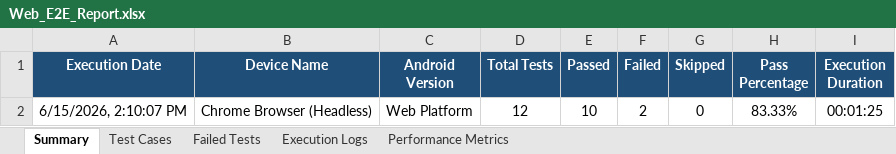
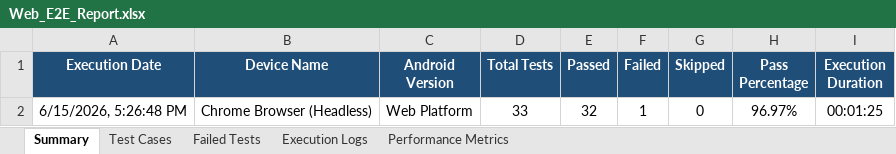
Before and after one commit to iamlokesh3/Smart-budget, an Excel workbook: excel/Web_E2E_Report.xlsx, sheet Summary, drawn as a sheet; values as stored, in another font and other column widths than the file's, no borders; removed rows and columns are numbered as before the commit, all else as after; the diff names each change by its address in the sheet, - before the commit and + after, or states it on an @@ line.

```diff
--- a/excel/Web_E2E_Report.xlsx (sheet Summary)
+++ b/excel/Web_E2E_Report.xlsx (sheet Summary)
-row 2: 6/15/2026, 2:10:07 PM | Chrome Browser (Headless) | Web Platform | 12 | 10 | 2 | 0 | 83.33% | 00:01:25
+row 2: 6/15/2026, 5:26:48 PM | Chrome Browser (Headless) | Web Platform | 33 | 32 | 1 | 0 | 96.97% | 00:01:25
```
Also changed, not shown: sheet Test Cases, sheet Execution Logs, sheet Failed Tests, sheet Performance Metrics, reports/Appium_Report.xlsx, reports/Master_Report.xlsx, 15 other files.
